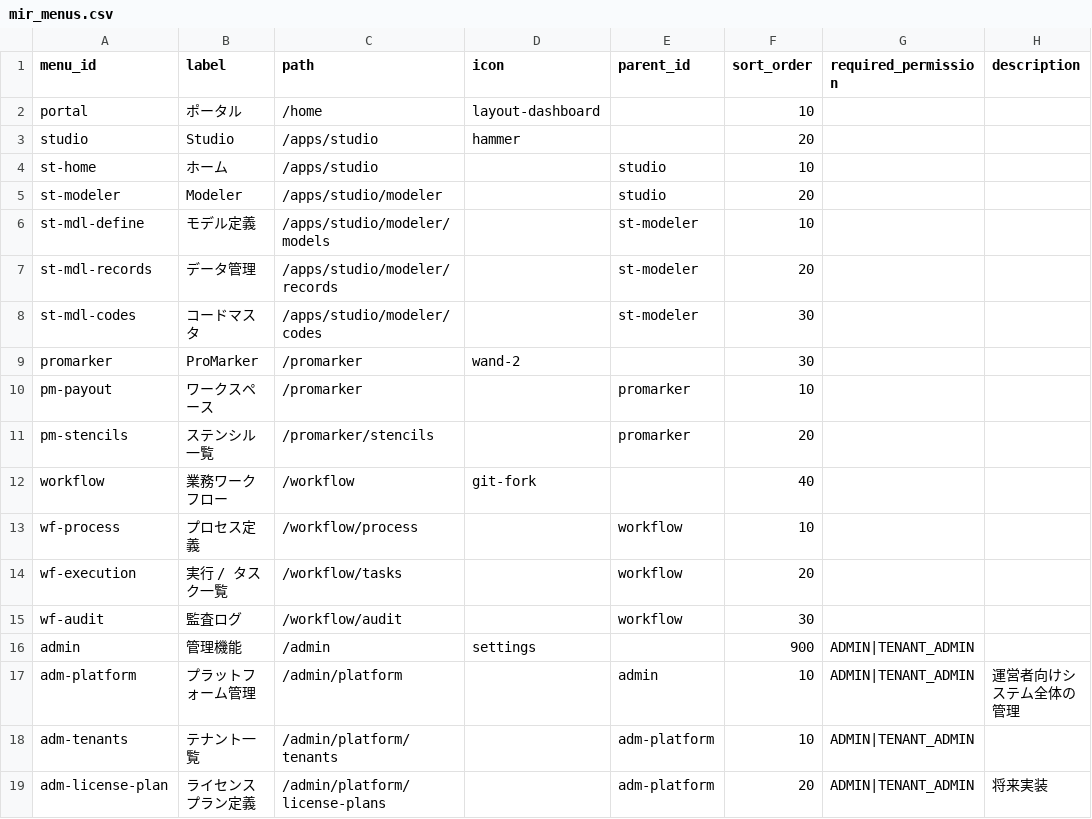
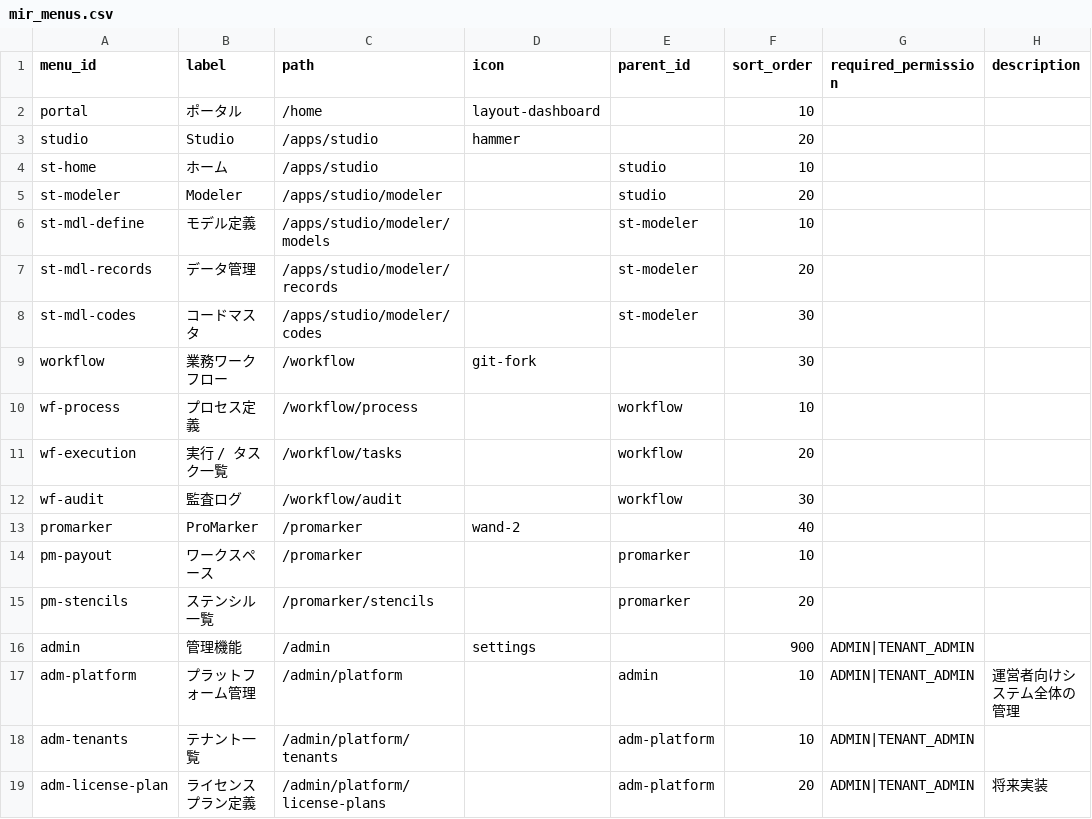
Before and after one commit to vemikrs/mirelplatform, a CSV file: backend/src/main/resources/db/data/system/mir_menus.csv, drawn as a sheet; only a part is shown.

Commit message:
chore: update MIR menus data

```diff
--- a/backend/src/main/resources/db/data/system/mir_menus.csv
+++ b/backend/src/main/resources/db/data/system/mir_menus.csv
@@ -8,6 +8,3 @@ st-mdl-records,データ管理,/apps/studio/modeler/records,,st-modeler,20,,
 st-mdl-codes,コードマスタ,/apps/studio/modeler/codes,,st-modeler,30,,
-promarker,ProMarker,/promarker,wand-2,,30,,
-pm-payout,ワークスペース,/promarker,,promarker,10,,
-pm-stencils,ステンシル一覧,/promarker/stencils,,promarker,20,,
-workflow,業務ワークフロー,/workflow,git-fork,,40,,
+workflow,業務ワークフロー,/workflow,git-fork,,30,,
 wf-process,プロセス定義,/workflow/process,,workflow,10,,
@@ -15,2 +12,5 @@ wf-execution,実行 / タスク一覧,/workflow/tasks,,workflow,20,,
 wf-audit,監査ログ,/workflow/audit,,workflow,30,,
+promarker,ProMarker,/promarker,wand-2,,40,,
+pm-payout,ワークスペース,/promarker,,promarker,10,,
+pm-stencils,ステンシル一覧,/promarker/stencils,,promarker,20,,
 admin,管理機能,/admin,settings,,900,ADMIN|TENANT_ADMIN,
```
